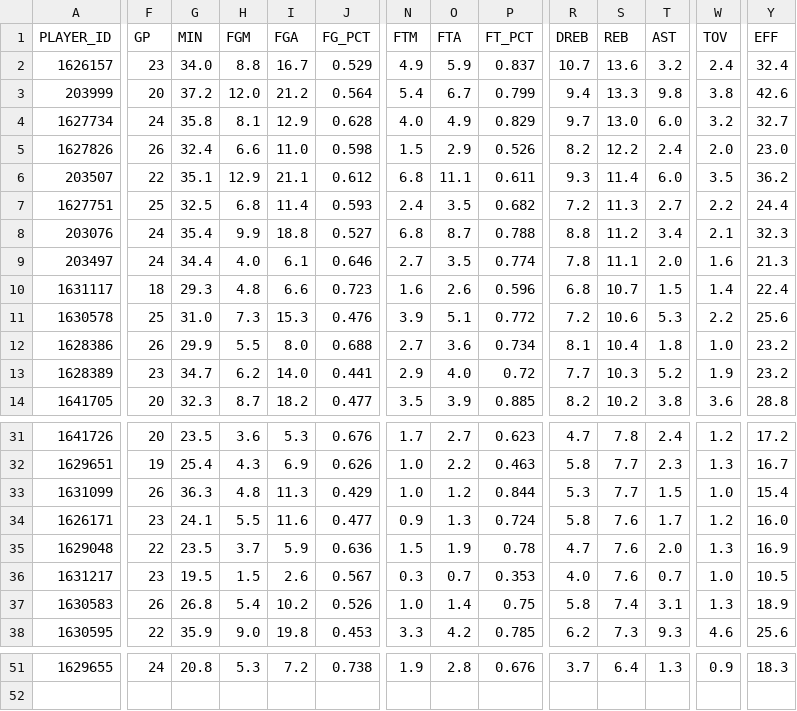
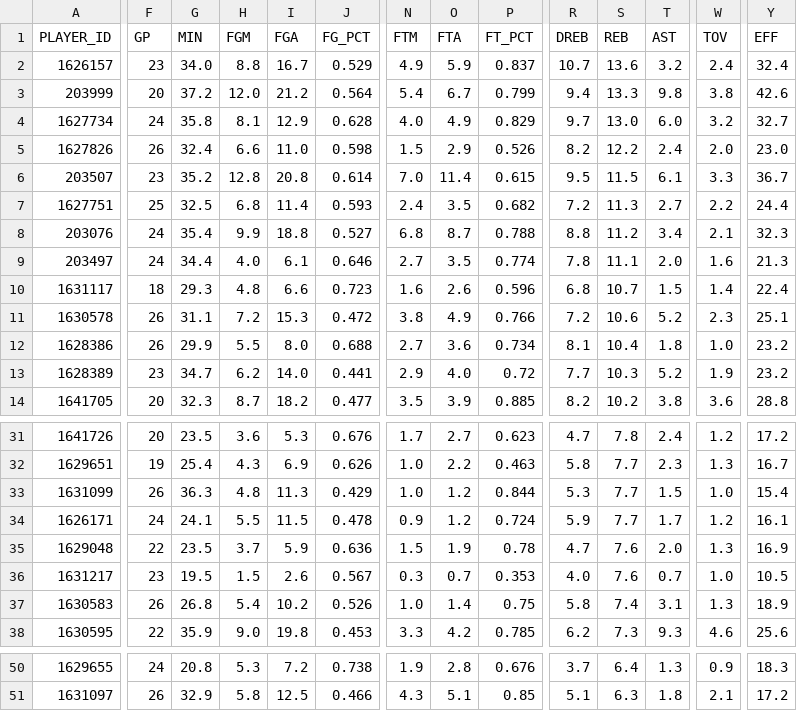
Before and after one commit to penborter/nba-data, a CSV file: data/dynamic/NBA_Leaders_REB_PerGame.csv, drawn as a sheet; only a part is shown, gaps mark what is left out; rows hold the shown columns only; the diff covers the shown part only; the diff names each change by its address in the sheet, - before the commit and + after, or states it on an @@ line.

```diff
--- a/data/dynamic/NBA_Leaders_REB_PerGame.csv
+++ b/data/dynamic/NBA_Leaders_REB_PerGame.csv
-F6 (GP): 22
+F6 (GP): 23
-G6 (MIN): 35.1
+G6 (MIN): 35.2
-H6 (FGM): 12.9
+H6 (FGM): 12.8
-I6 (FGA): 21.1
+I6 (FGA): 20.8
-J6 (FG_PCT): 0.612
+J6 (FG_PCT): 0.614
-N6 (FTM): 6.8
+N6 (FTM): 7.0
-O6 (FTA): 11.1
+O6 (FTA): 11.4
-P6 (FT_PCT): 0.611
+P6 (FT_PCT): 0.615
-R6 (DREB): 9.3
+R6 (DREB): 9.5
-S6 (REB): 11.4
+S6 (REB): 11.5
-T6 (AST): 6.0
+T6 (AST): 6.1
-W6 (TOV): 3.5
+W6 (TOV): 3.3
-Y6 (EFF): 36.2
+Y6 (EFF): 36.7
-F11 (GP): 25
+F11 (GP): 26
-G11 (MIN): 31.0
+G11 (MIN): 31.1
-H11 (FGM): 7.3
+H11 (FGM): 7.2
-J11 (FG_PCT): 0.476
+J11 (FG_PCT): 0.472
-N11 (FTM): 3.9
+N11 (FTM): 3.8
-O11 (FTA): 5.1
+O11 (FTA): 4.9
-P11 (FT_PCT): 0.772
+P11 (FT_PCT): 0.766
-T11 (AST): 5.3
+T11 (AST): 5.2
-W11 (TOV): 2.2
+W11 (TOV): 2.3
-Y11 (EFF): 25.6
+Y11 (EFF): 25.1
-F34 (GP): 23
+F34 (GP): 24
-I34 (FGA): 11.6
+I34 (FGA): 11.5
-J34 (FG_PCT): 0.477
+J34 (FG_PCT): 0.478
-O34 (FTA): 1.3
+O34 (FTA): 1.2
-R34 (DREB): 5.8
+R34 (DREB): 5.9
-S34 (REB): 7.6
+S34 (REB): 7.7
-Y34 (EFF): 16.0
+Y34 (EFF): 16.1
+row 51: 1631097 | 26 | 32.9 | 5.8 | 12.5 | 0.466 | 4.3 | 5.1 | 0.85 | 5.1 | 6.3 | 1.8 | 2.1 | 17.2
```
Also changed, not shown: 1 added row, 2 removed rows and 61 edited cells elsewhere in this file, data/dynamic/NBA_Leaders_AST_PerGame.csv, data/dynamic/NBA_Leaders_PTS_PerGame.csv, 1 other file.
